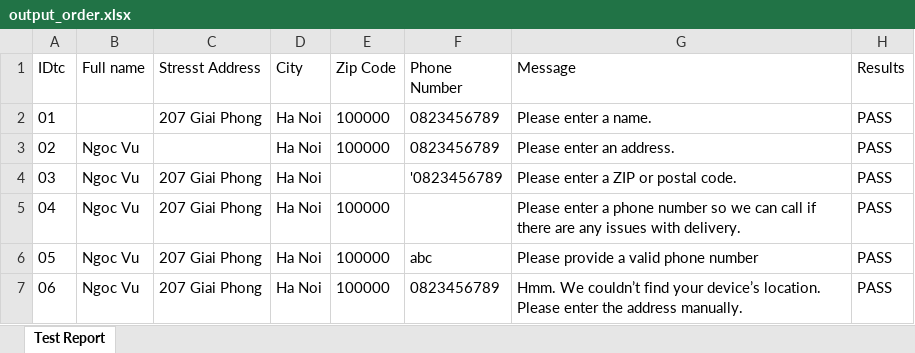
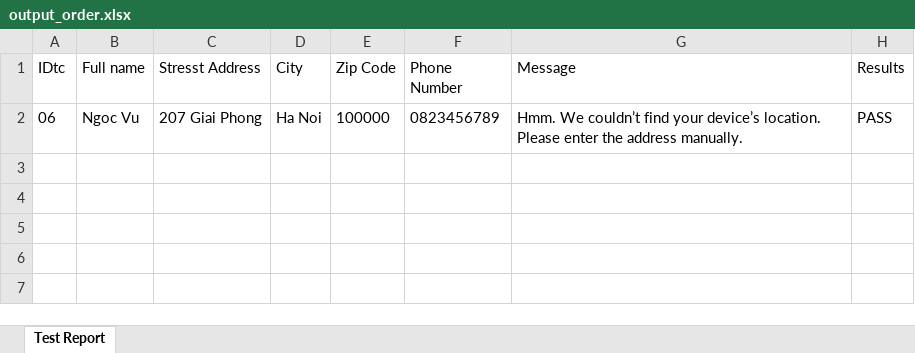
Before and after one commit to JunDaniel/auto_test_amz, an Excel workbook: at_amazon/target/test-classes/data/output_order.xlsx, sheet Test Report, drawn as a sheet; values as stored, in another font and other column widths than the file's, no borders; the diff names each change by its address in the sheet, - before the commit and + after, or states it on an @@ line.

Commit message:
update test script auto order

```diff
--- a/at_amazon/target/test-classes/data/output_order.xlsx (sheet Test Report)
+++ b/at_amazon/target/test-classes/data/output_order.xlsx (sheet Test Report)
-row 2: 01 |  | 207 Giai Phong | Ha Noi | 100000 | 0823456789 | Please enter a name. | PASS
-row 3: 02 | Ngoc Vu |  | Ha Noi | 100000 | 0823456789 | Please enter an address. | PASS
-row 4: 03 | Ngoc Vu | 207 Giai Phong | Ha Noi |  | '0823456789 | Please enter a ZIP or postal code. | PASS
-row 5: 04 | Ngoc Vu | 207 Giai Phong | Ha Noi | 100000 |  | Please enter a phone number so we can call if there are any issues with delivery. | PASS
-row 6: 05 | Ngoc Vu | 207 Giai Phong | Ha Noi | 100000 | abc | Please provide a valid phone number | PASS
```
Also changed, not shown: 4 other files.
